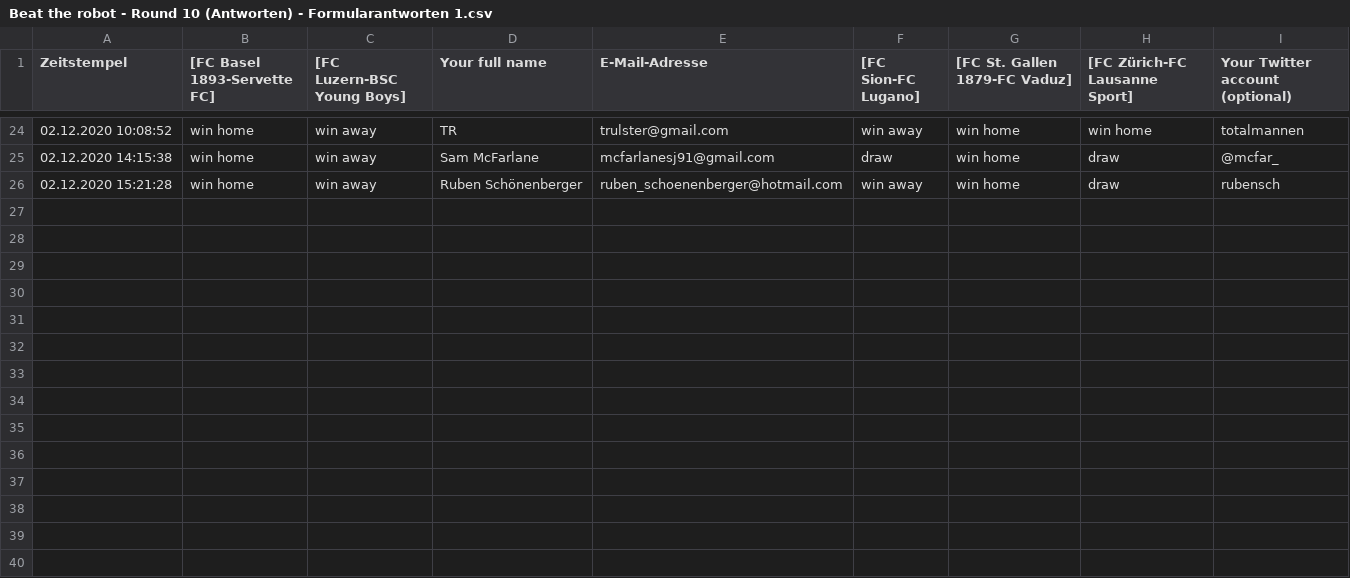
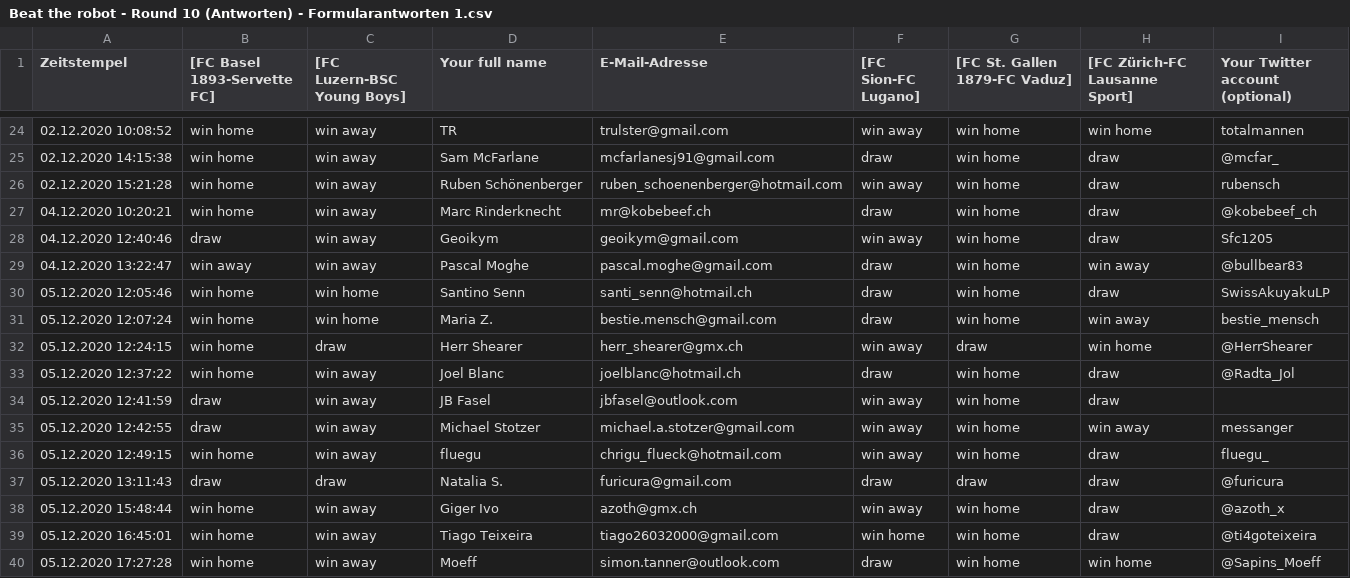
Before and after one commit to awp-finanznachrichten/predictions, a CSV file: BeatTheRobot/Beat the robot - Round 10 (Antworten) - Formularantworten 1.csv, drawn as a sheet; only a part is shown, gaps mark what is left out; the diff names each change by its address in the sheet, - before the commit and + after, or states it on an @@ line.

```diff
--- a/BeatTheRobot/Beat the robot - Round 10 (Antworten) - Formularantworten 1.csv
+++ b/BeatTheRobot/Beat the robot - Round 10 (Antworten) - Formularantworten 1.csv
+row 27: 04.12.2020 10:20:21 | win home | win away | Marc Rinderknecht | mr@kobebeef.ch | draw | win home | draw | @kobebeef_ch
+row 28: 04.12.2020 12:40:46 | draw | win away | Geoikym | geoikym@gmail.com | win away | win home | draw | Sfc1205
+row 29: 04.12.2020 13:22:47 | win away | win away | Pascal Moghe | pascal.moghe@gmail.com | draw | win home | win away | @bullbear83
+row 30: 05.12.2020 12:05:46 | win home | win home | Santino Senn | santi_senn@hotmail.ch | draw | win home | draw | SwissAkuyakuLP
+row 31: 05.12.2020 12:07:24 | win home | win home | Maria Z. | bestie.mensch@gmail.com | draw | win home | win away | bestie_mensch
+row 32: 05.12.2020 12:24:15 | win home | draw | Herr Shearer | herr_shearer@gmx.ch | win away | draw | win home | @HerrShearer
+row 33: 05.12.2020 12:37:22 | win home | win away | Joel Blanc | joelblanc@hotmail.ch | draw | win home | draw | @Radta_Jol
+row 34: 05.12.2020 12:41:59 | draw | win away | JB Fasel | jbfasel@outlook.com | win away | win home | draw
+row 35: 05.12.2020 12:42:55 | draw | win away | Michael Stotzer | michael.a.stotzer@gmail.com | win away | win home | win away | messanger
+row 36: 05.12.2020 12:49:15 | win home | win away | fluegu | chrigu_flueck@hotmail.com | win away | win home | draw | fluegu_
+row 37: 05.12.2020 13:11:43 | draw | draw | Natalia S. | furicura@gmail.com | draw | draw | draw | @furicura
+row 38: 05.12.2020 15:48:44 | win home | win away | Giger Ivo | azoth@gmx.ch | win away | win home | draw | @azoth_x
+row 39: 05.12.2020 16:45:01 | win home | win away | Tiago Teixeira | tiago26032000@gmail.com | win home | win home | draw | @ti4goteixeira
+row 40: 05.12.2020 17:27:28 | win home | win away | Moeff | simon.tanner@outlook.com | draw | win home | win home | @Sapins_Moeff
```
Also changed, not shown: 8 other files.
